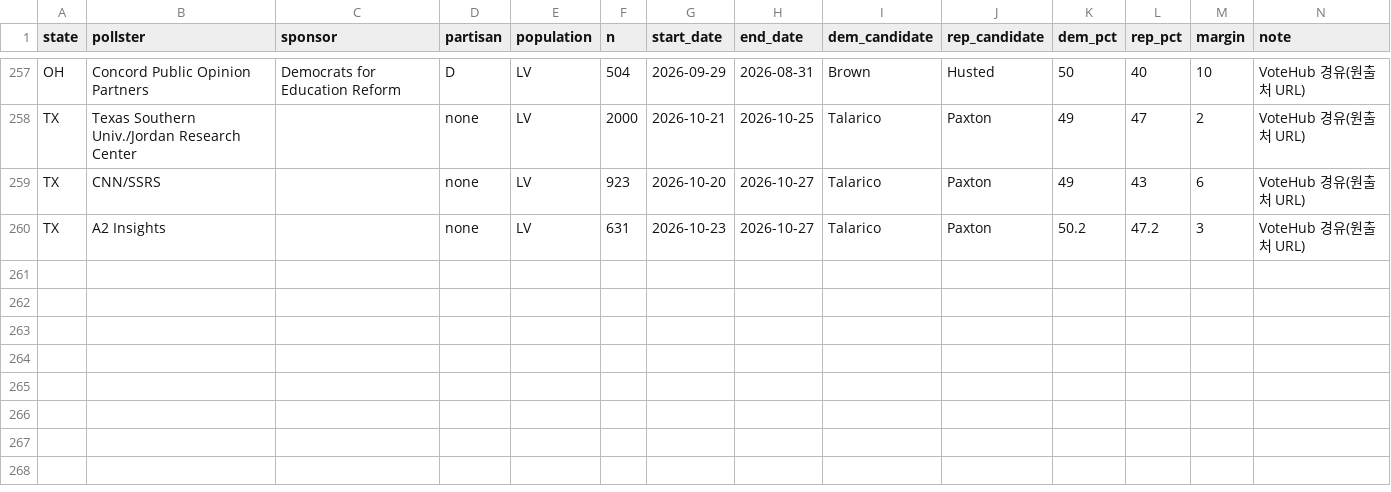
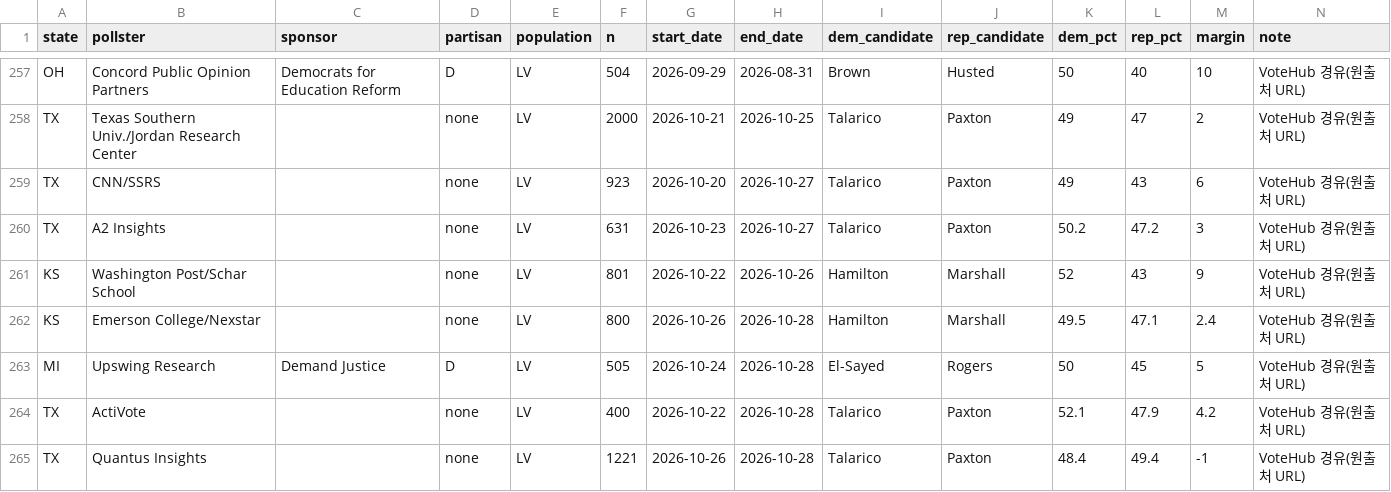
Before and after one commit to us-elections-2026/us-elections-2026.github.io, a CSV file: data/senate_polls.csv, drawn as a sheet; only a part is shown, gaps mark what is left out; rows hold the shown columns only; the diff names each change by its address in the sheet, - before the commit and + after, or states it on an @@ line.

Commit message:
일일 자동 발행: 상원 일일 로그 (2026-10-31) · 조사 +5행
publish_daily.sh: _NIS senate_daily/<날짜>_일일브리핑_KR.md → data/senate_daily_log.json(일일 절) + state_ledger.json(주별 장부) + senate_polls.csv(고정 표 추출, 중복 제거). 날짜: 2026-10-31

```diff
--- a/data/senate_polls.csv
+++ b/data/senate_polls.csv
+row 261: KS | Washington Post/Schar School |  | none | LV | 801 | 2026-10-22 | 2026-10-26 | Hamilton | Marshall | 52 | 43 | 9 | VoteHub 경유(원출처 URL)
+row 262: KS | Emerson College/Nexstar |  | none | LV | 800 | 2026-10-26 | 2026-10-28 | Hamilton | Marshall | 49.5 | 47.1 | 2.4 | VoteHub 경유(원출처 URL)
+row 263: MI | Upswing Research | Demand Justice | D | LV | 505 | 2026-10-24 | 2026-10-28 | El-Sayed | Rogers | 50 | 45 | 5 | VoteHub 경유(원출처 URL)
+row 264: TX | ActiVote |  | none | LV | 400 | 2026-10-22 | 2026-10-28 | Talarico | Paxton | 52.1 | 47.9 | 4.2 | VoteHub 경유(원출처 URL)
+row 265: TX | Quantus Insights |  | none | LV | 1221 | 2026-10-26 | 2026-10-28 | Talarico | Paxton | 48.4 | 49.4 | -1 | VoteHub 경유(원출처 URL)
```
Also changed, not shown: 3 other files.
